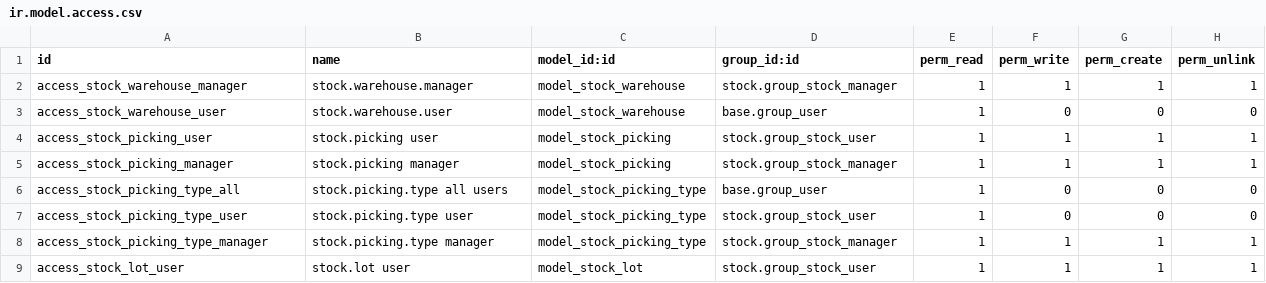
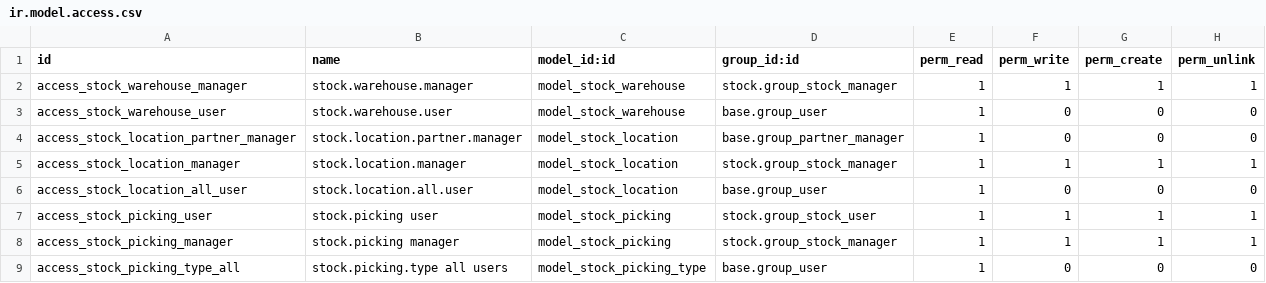
Before and after one commit to jcg-admin/kaupamex-api, a CSV file: addons/stock/security/ir.model.access.csv, drawn as a sheet; only a part is shown; the shorter side is filled out with more unchanged rows; the diff names each change by its address in the sheet, - before the commit and + after, or states it on an @@ line.

Commit message:
Adopt BaseModel and source identity for stock.location
stock.location declared no class attributes and wrote through a
keyword write that set attributes one record at a time, so the
reference's guards, the archive propagation and the branch unlink
had no recordset to run on. Port the seven attributes, the three ACL
rows, write(vals) with its five guards and do_not_check_quant,
unlink of the child_of branch, copy_data with "(copy)" and the
inter-company guard as an ondelete check.

The quant reverse takes the source name quant_ids: is_empty,
check_can_be_used and the putaway lookup already read it and raised
AttributeError, since the accessor was called quants. Consumers move
from None checks to truthiness on the flipped accessors.

```diff
--- a/addons/stock/security/ir.model.access.csv
+++ b/addons/stock/security/ir.model.access.csv
+row 4: access_stock_location_partner_manager | stock.location.partner.manager | model_stock_location | base.group_partner_manager | 1 | 0 | 0 | 0
+row 5: access_stock_location_manager | stock.location.manager | model_stock_location | stock.group_stock_manager | 1 | 1 | 1 | 1
+row 6: access_stock_location_all_user | stock.location.all.user | model_stock_location | base.group_user | 1 | 0 | 0 | 0
```
Also changed, not shown: 12 other files.
